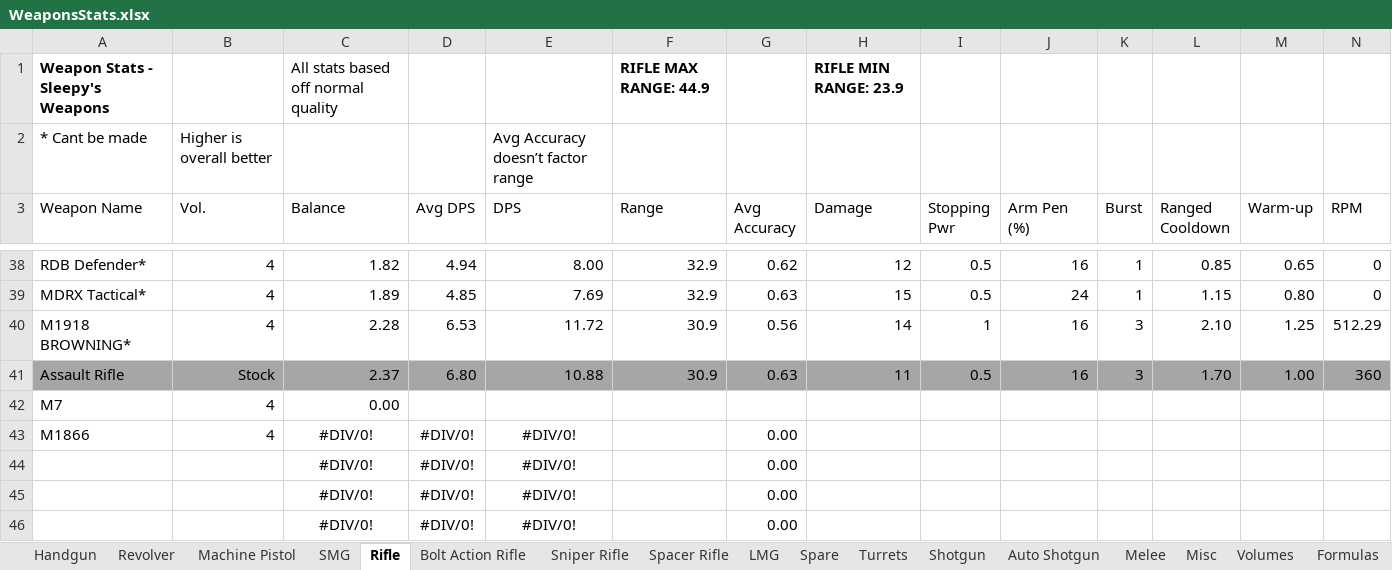
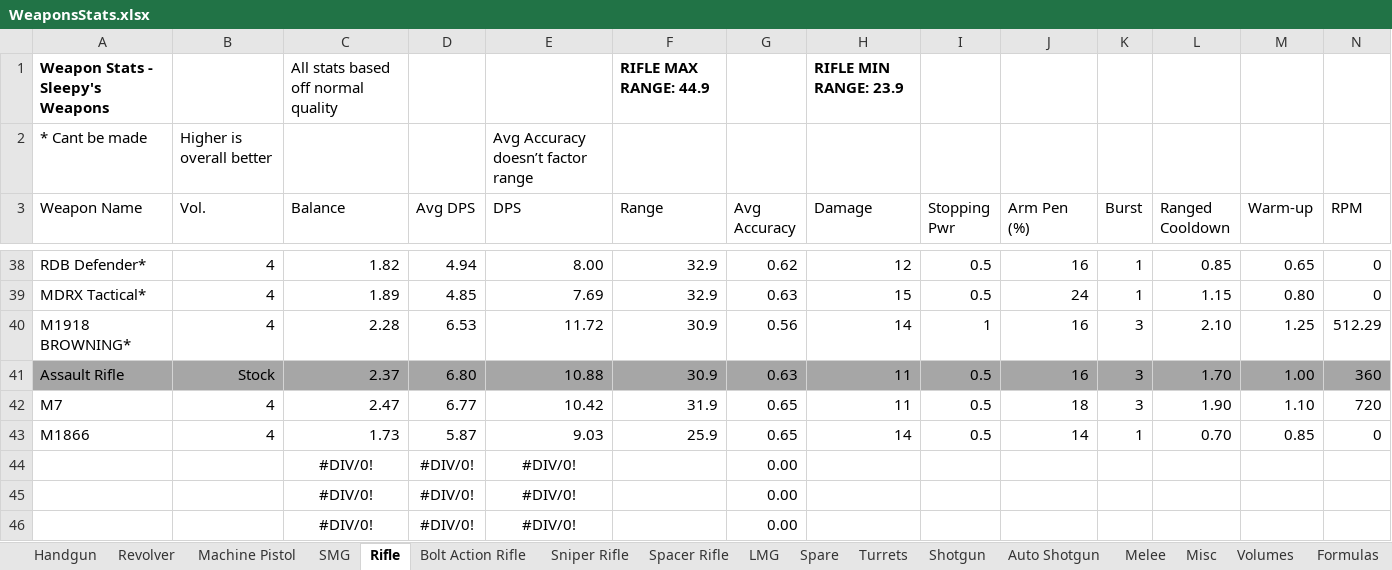
Before and after one commit to sleepy068/Rimworld_Weapons, an Excel workbook: Resources/WeaponsStats.xlsx, sheet Rifle, drawn as a sheet; only a part is shown, gaps mark what is left out; values as stored, in another font and other column widths than the file's, no borders; conditional formats and table styles not drawn; removed rows and columns are numbered as before the commit, all else as after; rows hold the shown columns only; the diff names each change by its address in the sheet, - before the commit and + after, or states it on an @@ line.

```diff
--- a/Resources/WeaponsStats.xlsx (sheet Rifle)
+++ b/Resources/WeaponsStats.xlsx (sheet Rifle)
-row 42: M7 | 4 | 0.00
-row 43: M1866 | 4 | #DIV/0! | #DIV/0! | #DIV/0! |  | 0.00
+row 42: M7 | 4 | 2.47 | 6.77 | 10.42 | 31.9 | 0.65 | 11 | 0.5 | 18 | 3 | 1.90 | 1.10 | 720
+row 43: M1866 | 4 | 1.73 | 5.87 | 9.03 | 25.9 | 0.65 | 14 | 0.5 | 14 | 1 | 0.70 | 0.85 | 0
```
Also changed, not shown: sheet Machine Pistol, sheet LMG, sheet Volumes, 24 other files.
